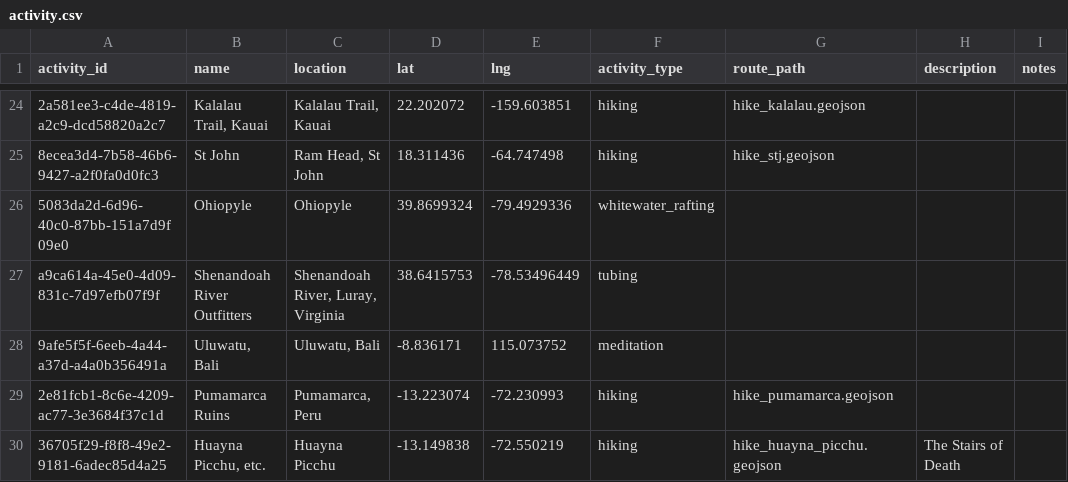
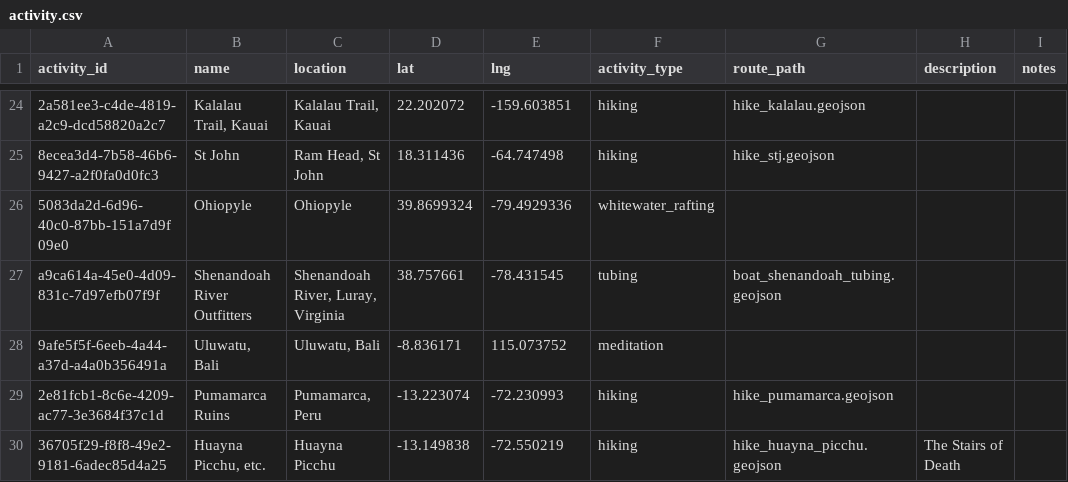
Before and after one commit to johbry17/Waypoints-A-Personal-BioGeography, a CSV file: docs/resources/data/activity.csv, drawn as a sheet; only a part is shown, gaps mark what is left out; the diff names each change by its address in the sheet, - before the commit and + after, or states it on an @@ line.

```diff
--- a/docs/resources/data/activity.csv
+++ b/docs/resources/data/activity.csv
-D27 (lat): 38.6415753
+D27 (lat): 38.757661
-E27 (lng): -78.53496449
+E27 (lng): -78.431545
-G27 (route_path): (empty)
+G27 (route_path): boat_shenandoah_tubing.geojson
```
Also changed, not shown: docs/resources/data/routes.csv, 5 other files.
